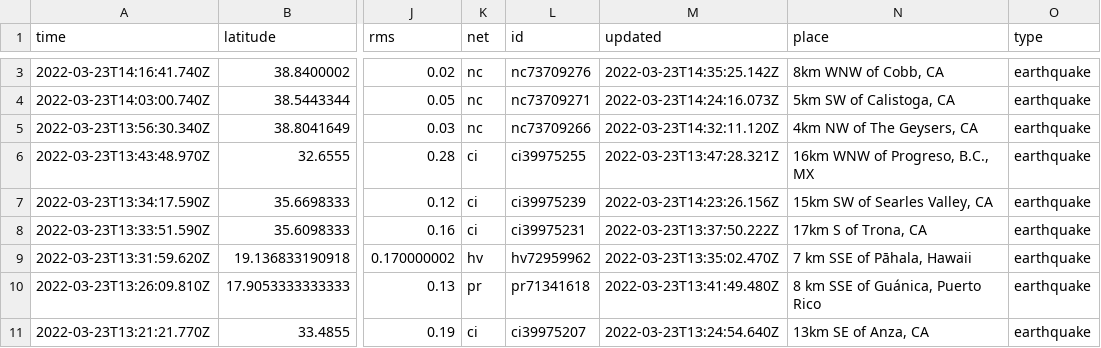
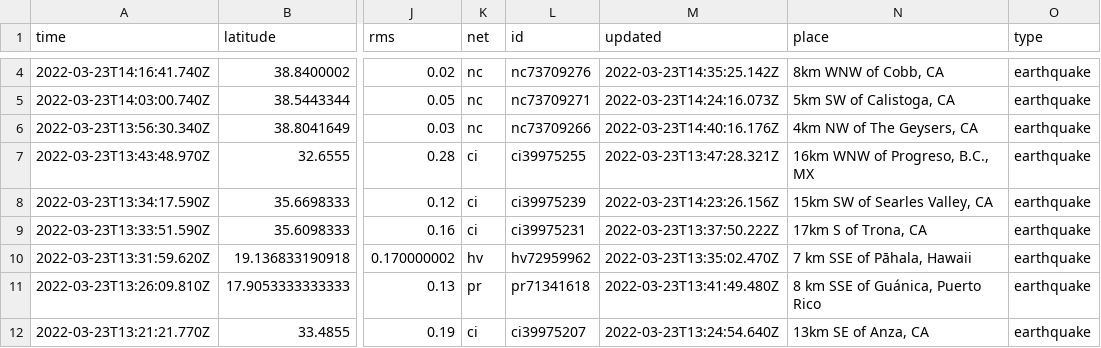
Before and after one commit to awallender/nicar22-github-actions, a CSV file: usgs_current.csv, drawn as a sheet; only a part is shown, gaps mark what is left out; addresses are those after the commit; the diff covers the shown part only; the diff names each change by its address in the sheet, - before the commit and + after, or states it on an @@ line.

```diff
--- a/usgs_current.csv
+++ b/usgs_current.csv
-M6 (updated): 2022-03-23T14:32:11.120Z
+M6 (updated): 2022-03-23T14:40:16.176Z
```
Also changed, not shown: 4 added rows, 2 removed rows and 10 edited cells elsewhere in this file, usgs_main.csv.
